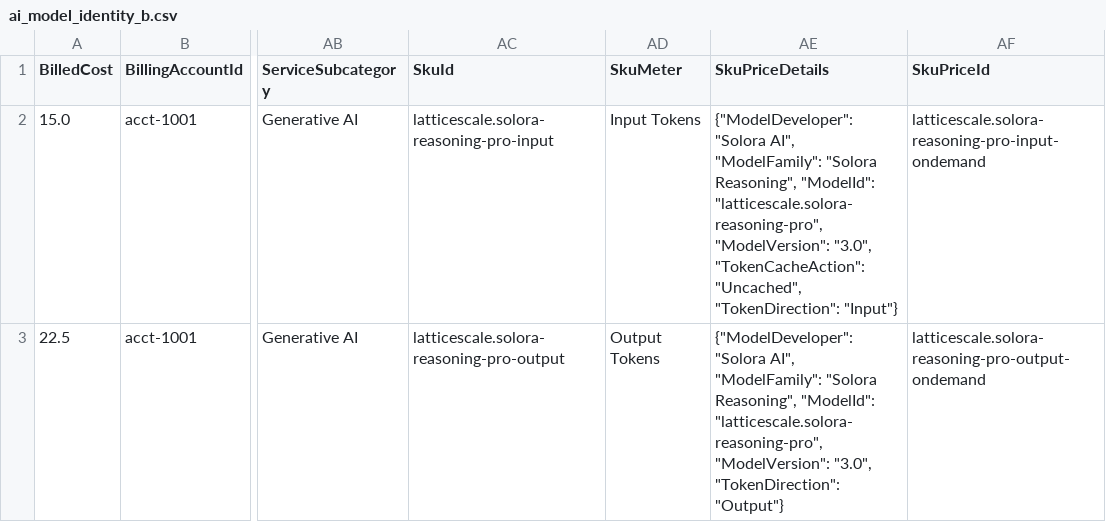
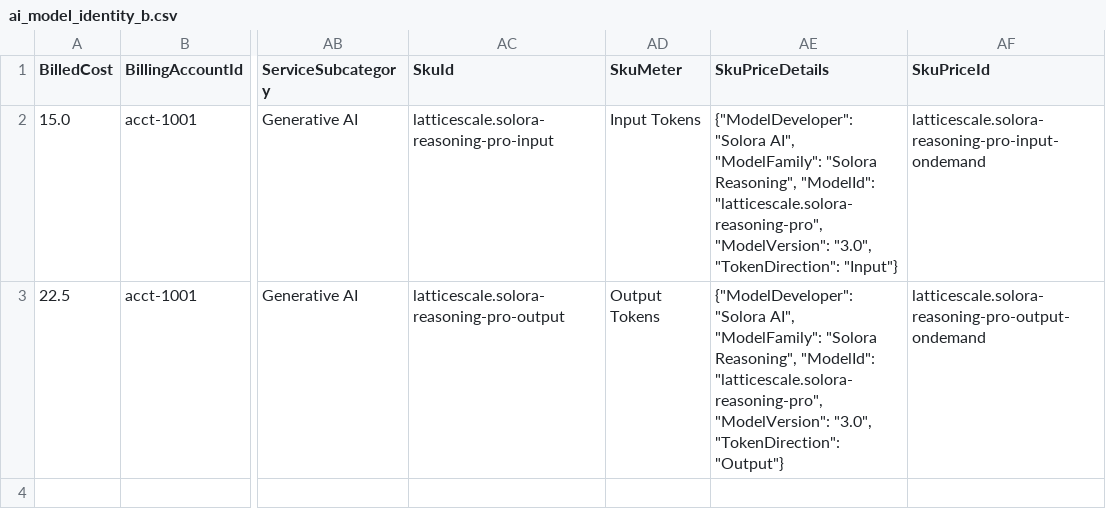
Before and after one commit to FinOps-Open-Cost-and-Usage-Spec/FOCUS_Spec, a CSV file: specification/data/ai_model_identity/ai_model_identity_b.csv, drawn as a sheet; only a part is shown, gaps mark what is left out; the diff names each change by its address in the sheet, - before the commit and + after, or states it on an @@ line.

```diff
--- a/specification/data/ai_model_identity/ai_model_identity_b.csv
+++ b/specification/data/ai_model_identity/ai_model_identity_b.csv
-AE2 (SkuPriceDetails): …"ModelVersion": "3.0", "TokenCacheAction": "Uncached", "TokenDirection": "Input"}
+AE2 (SkuPriceDetails): …"ModelVersion": "3.0", "TokenDirection": "Input"}
```
Also changed, not shown: specification/data/ai_prompt_caching/ai_prompt_caching_b.csv, 5 other files.
